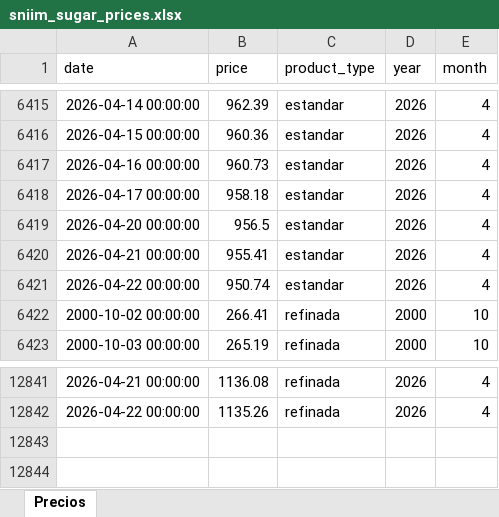
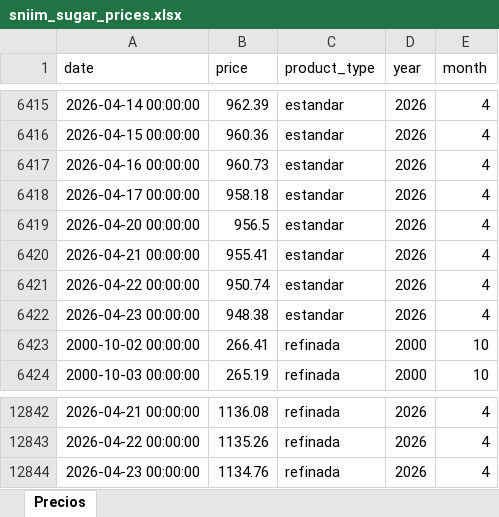
Before and after one commit to juancortina03/SiembraAzucar, an Excel workbook: sniim_sugar_prices.xlsx, sheet Precios, drawn as a sheet; only a part is shown, gaps mark what is left out; values as stored, in another font and other column widths than the file's, no borders; the diff names each change by its address in the sheet, - before the commit and + after, or states it on an @@ line.

Commit message:
Daily data update 2026-04-24 [automated]

```diff
--- a/sniim_sugar_prices.xlsx (sheet Precios)
+++ b/sniim_sugar_prices.xlsx (sheet Precios)
+row 6422: 2026-04-23 00:00:00 | 948.38 | estandar | 2026 | 4
+row 12844: 2026-04-23 00:00:00 | 1134.76 | refinada | 2026 | 4
```
Also changed, not shown: 19 other files.
